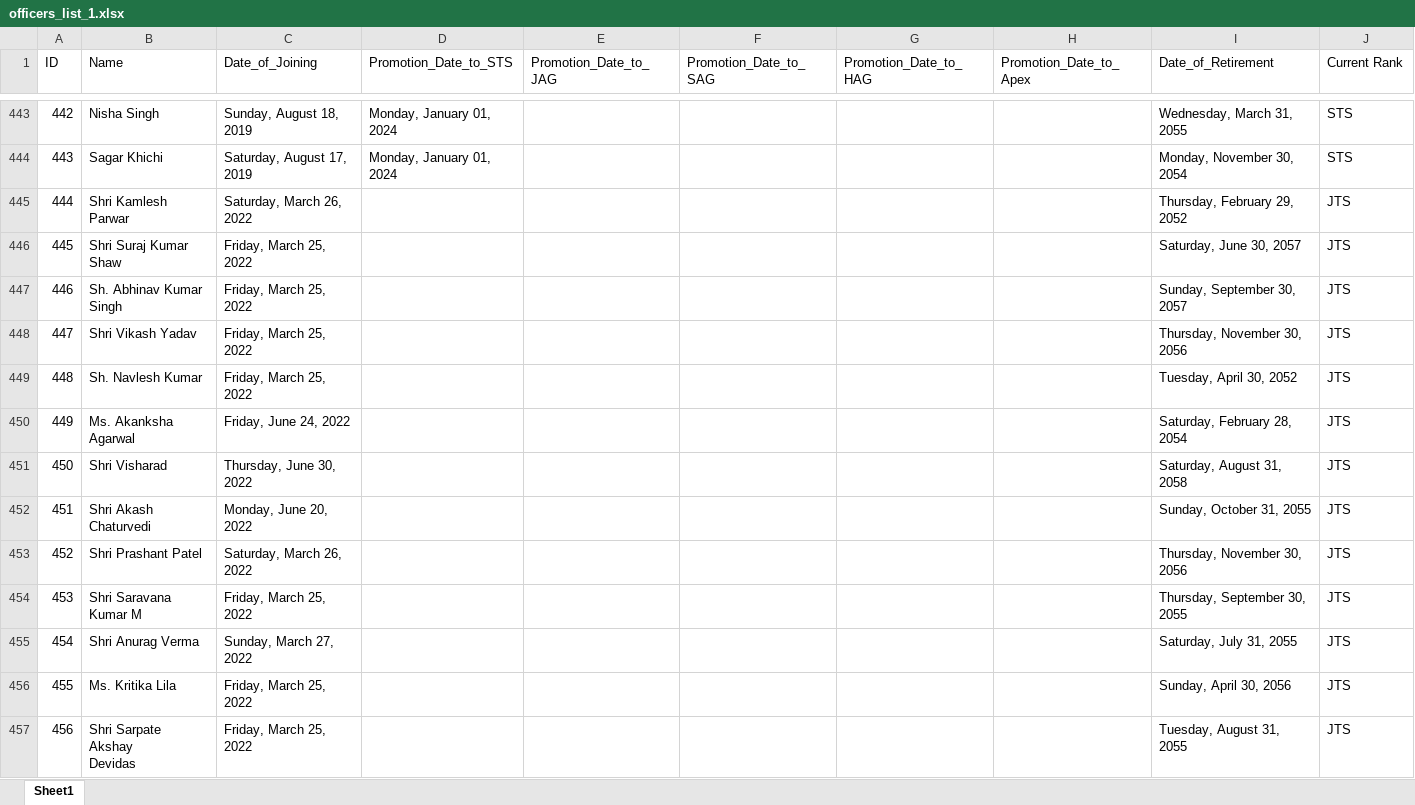
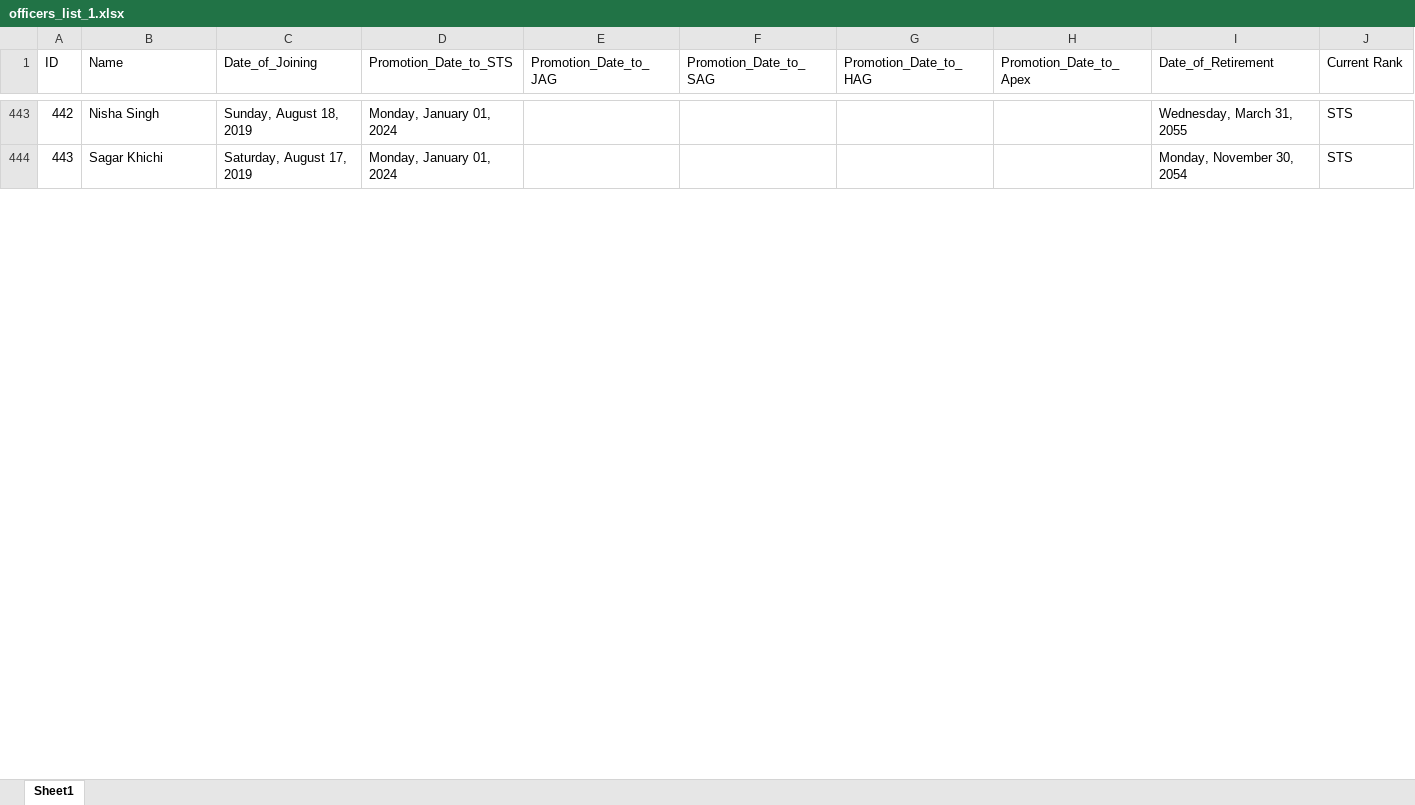
Before and after one commit to varidgupta/cwes-progression, an Excel workbook: officers_list_1.xlsx, sheet Sheet1, drawn as a sheet; only a part is shown, gaps mark what is left out; values as stored, in another font and other column widths than the file's, no cell formats; removed rows and columns are numbered as before the commit, all else as after; ↵ is a line break in a cell; the diff covers the shown part only; the diff names each change by its address in the sheet, - before the commit and + after, or states it on an @@ line.

```diff
--- a/officers_list_1.xlsx (sheet Sheet1)
+++ b/officers_list_1.xlsx (sheet Sheet1)
-row 445: 444 | Shri Kamlesh Parwar | Saturday, March 26, 2022 |  |  |  |  |  | Thursday, February 29, 2052 | JTS
-row 446: 445 | Shri Suraj Kumar Shaw | Friday, March 25, 2022 |  |  |  |  |  | Saturday, June 30, 2057 | JTS
-row 447: 446 | Sh. Abhinav Kumar Singh | Friday, March 25, 2022 |  |  |  |  |  | Sunday, September 30, 2057 | JTS
-row 448: 447 | Shri Vikash Yadav | Friday, March 25, 2022 |  |  |  |  |  | Thursday, November 30, 2056 | JTS
-row 449: 448 | Sh. Navlesh Kumar | Friday, March 25, 2022 |  |  |  |  |  | Tuesday, April 30, 2052 | JTS
-row 450: 449 | Ms. Akanksha Agarwal | Friday, June 24, 2022 |  |  |  |  |  | Saturday, February 28, 2054 | JTS
-row 451: 450 | Shri Visharad | Thursday, June 30, 2022 |  |  |  |  |  | Saturday, August 31, 2058 | JTS
-row 452: 451 | Shri Akash Chaturvedi | Monday, June 20, 2022 |  |  |  |  |  | Sunday, October 31, 2055 | JTS
-row 453: 452 | Shri Prashant Patel | Saturday, March 26, 2022 |  |  |  |  |  | Thursday, November 30, 2056 | JTS
-row 454: 453 | Shri Saravana Kumar M | Friday, March 25, 2022 |  |  |  |  |  | Thursday, September 30, 2055 | JTS
-row 455: 454 | Shri Anurag Verma | Sunday, March 27, 2022 |  |  |  |  |  | Saturday, July 31, 2055 | JTS
-row 456: 455 | Ms. Kritika Lila | Friday, March 25, 2022 |  |  |  |  |  | Sunday, April 30, 2056 | JTS
-row 457: 456 | Shri Sarpate Akshay ↵ Devidas | Friday, March 25, 2022 |  |  |  |  |  | Tuesday, August 31, 2055 | JTS
```
Also changed, not shown: 7 added rows, 5 removed rows, 33 edited cells and row numbers in column A elsewhere in this sheet, cell formats, 1 other file.
